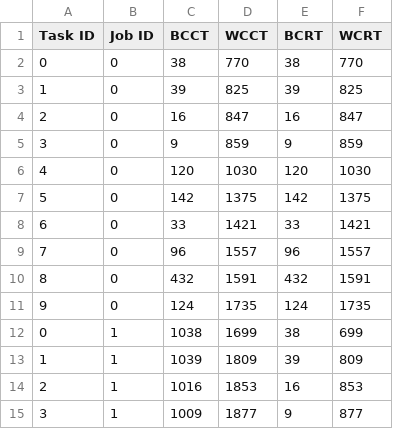
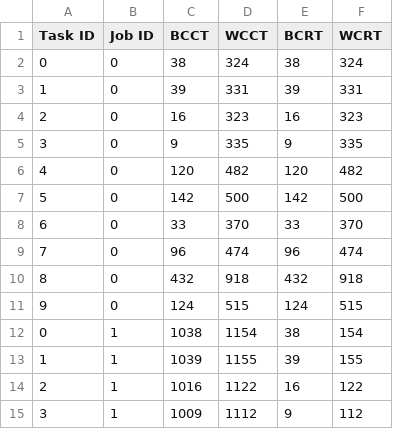
Before and after one commit to AndreusMaximus/MC_POR_SAG, a CSV file: examples/test.rta.csv, drawn as a sheet.

```diff
--- a/examples/test.rta.csv
+++ b/examples/test.rta.csv
@@ -1,15 +1,15 @@
 Task ID, Job ID, BCCT, WCCT, BCRT, WCRT
-0, 0, 38, 770, 38, 770
-1, 0, 39, 825, 39, 825
-2, 0, 16, 847, 16, 847
-3, 0, 9, 859, 9, 859
-4, 0, 120, 1030, 120, 1030
-5, 0, 142, 1375, 142, 1375
-6, 0, 33, 1421, 33, 1421
-7, 0, 96, 1557, 96, 1557
-8, 0, 432, 1591, 432, 1591
-9, 0, 124, 1735, 124, 1735
-0, 1, 1038, 1699, 38, 699
-1, 1, 1039, 1809, 39, 809
-2, 1, 1016, 1853, 16, 853
-3, 1, 1009, 1877, 9, 877
+0, 0, 38, 324, 38, 324
+1, 0, 39, 331, 39, 331
+2, 0, 16, 323, 16, 323
+3, 0, 9, 335, 9, 335
+4, 0, 120, 482, 120, 482
+5, 0, 142, 500, 142, 500
+6, 0, 33, 370, 33, 370
+7, 0, 96, 474, 96, 474
+8, 0, 432, 918, 432, 918
+9, 0, 124, 515, 124, 515
+0, 1, 1038, 1154, 38, 154
+1, 1, 1039, 1155, 39, 155
+2, 1, 1016, 1122, 16, 122
+3, 1, 1009, 1112, 9, 112
```
Also changed, not shown: 6 other files.
